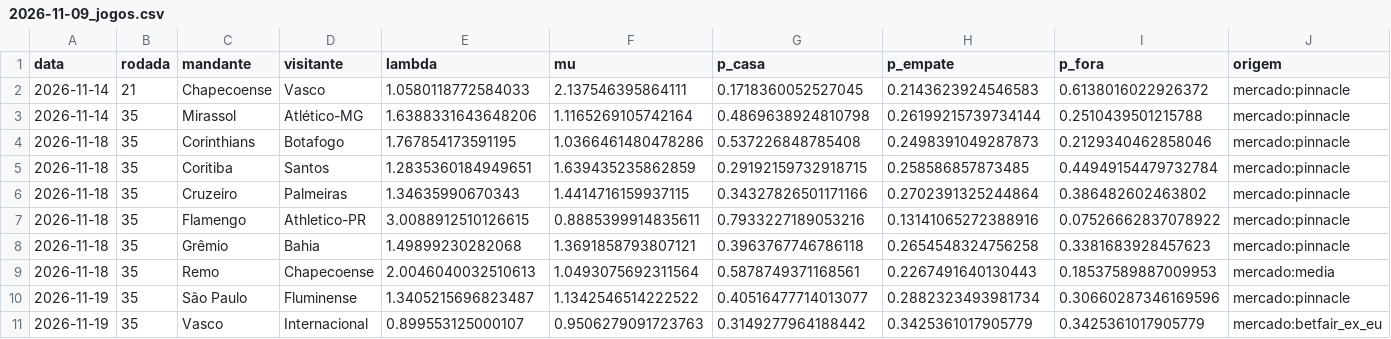
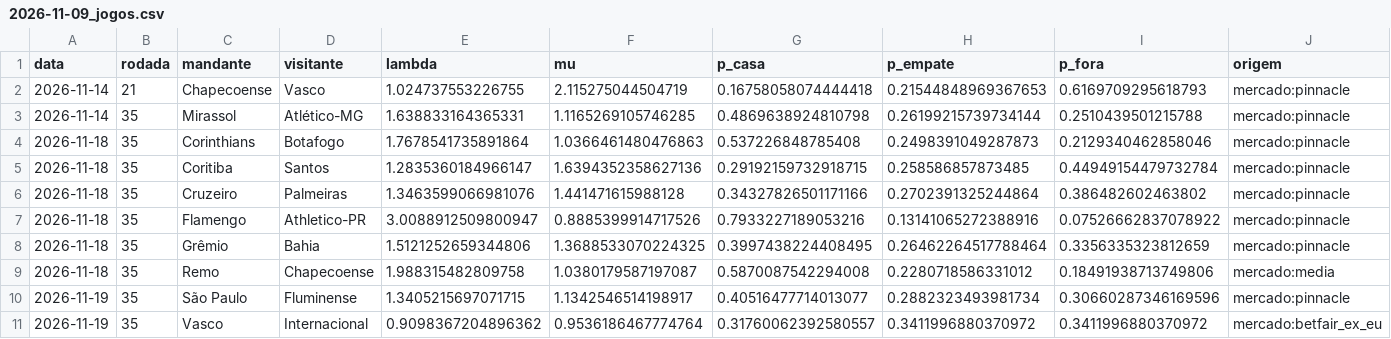
Before and after one commit to AndreiGitH/brasileirao-probabilidades, a CSV file: data/processed/simulacoes/2026-11-09_jogos.csv, drawn as a sheet; only a part is shown; the diff covers the shown part only.

```diff
--- a/data/processed/simulacoes/2026-11-09_jogos.csv
+++ b/data/processed/simulacoes/2026-11-09_jogos.csv
@@ -1,11 +1,11 @@
 data,rodada,mandante,visitante,lambda,mu,p_casa,p_empate,p_fora,origem
-2026-11-14,21,Chapecoense,Vasco,1.0580118772584033,2.137546395864111,0.1718360052527045,0.2143623924546583,0.6138016022926372,mercado:pinnacle
-2026-11-14,35,Mirassol,Atlético-MG,1.6388331643648206,1.1165269105742164,0.4869638924810798,0.26199215739734144,0.2510439501215788,mercado:pinnacle
-2026-11-18,35,Corinthians,Botafogo,1.767854173591195,1.0366461480478286,0.537226848785408,0.2498391049287873,0.2129340462858046,mercado:pinnacle
-2026-11-18,35,Coritiba,Santos,1.2835360184949651,1.639435235862859,0.29192159732918715,0.258586857873485,0.44949154479732784,mercado:pinnacle
-2026-11-18,35,Cruzeiro,Palmeiras,1.34635990670343,1.4414716159937115,0.34327826501171166,0.2702391325244864,0.386482602463802,mercado:pinnacle
-2026-11-18,35,Flamengo,Athletico-PR,3.0088912510126615,0.8885399914835611,0.7933227189053216,0.13141065272388916,0.07526662837078922,mercado:pinnacle
-2026-11-18,35,Grêmio,Bahia,1.49899230282068,1.3691858793807121,0.3963767746786118,0.2654548324756258,0.3381683928457623,mercado:pinnacle
-2026-11-18,35,Remo,Chapecoense,2.0046040032510613,1.0493075692311564,0.5878749371168561,0.2267491640130443,0.18537589887009953,mercado:media
-2026-11-19,35,São Paulo,Fluminense,1.3405215696823487,1.1342546514222522,0.40516477714013077,0.2882323493981734,0.30660287346169596,mercado:pinnacle
-2026-11-19,35,Vasco,Internacional,0.899553125000107,0.9506279091723763,0.3149277964188442,0.3425361017905779,0.3425361017905779,mercado:betfair_ex_eu
+2026-11-14,21,Chapecoense,Vasco,1.024737553226755,2.115275044504719,0.16758058074444418,0.21544848969367653,0.6169709295618793,mercado:pinnacle
+2026-11-14,35,Mirassol,Atlético-MG,1.638833164365331,1.1165269105746285,0.4869638924810798,0.26199215739734144,0.2510439501215788,mercado:pinnacle
+2026-11-18,35,Corinthians,Botafogo,1.7678541735891864,1.0366461480476863,0.537226848785408,0.2498391049287873,0.2129340462858046,mercado:pinnacle
+2026-11-18,35,Coritiba,Santos,1.2835360184966147,1.6394352358627136,0.29192159732918715,0.258586857873485,0.44949154479732784,mercado:pinnacle
+2026-11-18,35,Cruzeiro,Palmeiras,1.3463599066981076,1.441471615988128,0.34327826501171166,0.2702391325244864,0.386482602463802,mercado:pinnacle
+2026-11-18,35,Flamengo,Athletico-PR,3.0088912509800947,0.8885399914717526,0.7933227189053216,0.13141065272388916,0.07526662837078922,mercado:pinnacle
+2026-11-18,35,Grêmio,Bahia,1.5121252659344806,1.3688533070224325,0.3997438224408495,0.26462264517788464,0.3356335323812659,mercado:pinnacle
+2026-11-18,35,Remo,Chapecoense,1.988315482809758,1.0380179587197087,0.5870087542294008,0.2280718586331012,0.18491938713749806,mercado:media
+2026-11-19,35,São Paulo,Fluminense,1.3405215697071715,1.1342546514198917,0.40516477714013077,0.2882323493981734,0.30660287346169596,mercado:pinnacle
+2026-11-19,35,Vasco,Internacional,0.9098367204896362,0.9536186467774764,0.31760062392580557,0.3411996880370972,0.3411996880370972,mercado:betfair_ex_eu
```
Also changed, not shown: 152 edited cells elsewhere in this file, data/processed/simulacoes/2026-11-09.csv, data/processed/simulacoes/2026-11-09_posicoes.csv, 2 other files.
